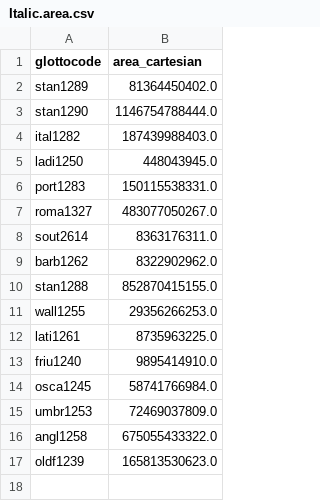
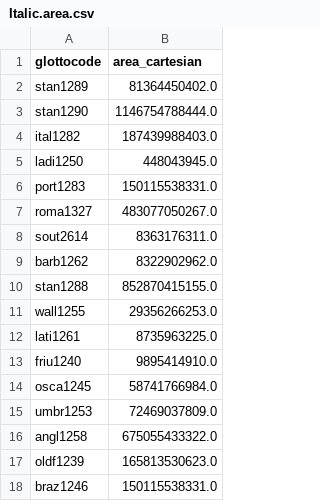
Before and after one commit to tomproberts/PunctuatedSchismo, a CSV file: data/predictors/area/Italic.area.csv, drawn as a sheet; the diff names each change by its address in the sheet, - before the commit and + after, or states it on an @@ line.

```diff
--- a/data/predictors/area/Italic.area.csv
+++ b/data/predictors/area/Italic.area.csv
+row 18: braz1246 | 150115538331.0
```
Also changed, not shown: data/predictors/area/IndoEuropean.area.csv, 2 other files.
